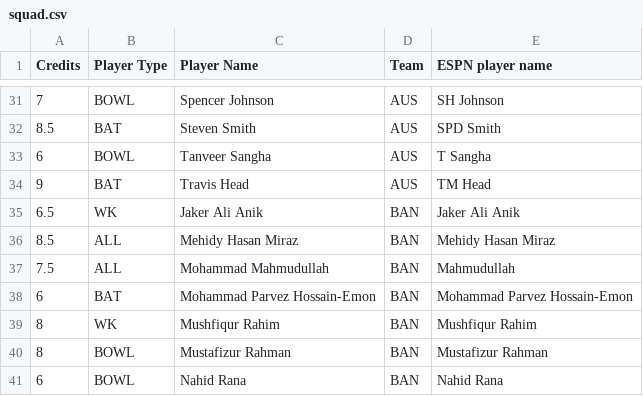
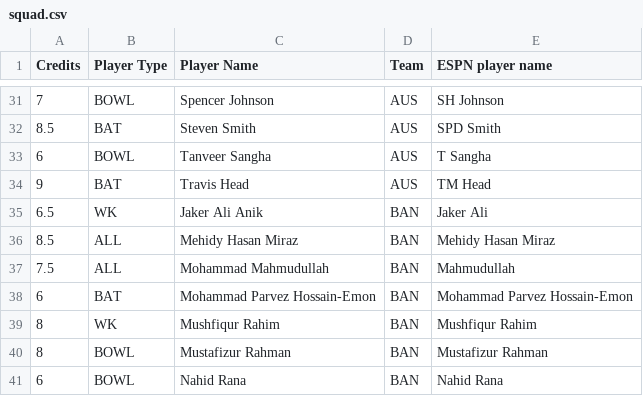
Before and after one commit to adimail/fantasy-sports-machine-learning, a CSV file: data/squad.csv, drawn as a sheet; only a part is shown, gaps mark what is left out.

```diff
--- a/data/squad.csv
+++ b/data/squad.csv
@@ -34,3 +34,3 @@ Credits,Player Type,Player Name,Team,ESPN player name
 9,BAT,Travis Head,AUS,TM Head
-6.5,WK,Jaker Ali Anik,BAN,Jaker Ali Anik
+6.5,WK,Jaker Ali Anik,BAN,Jaker Ali
 8.5,ALL,Mehidy Hasan Miraz,BAN,Mehidy Hasan Miraz
```
Also changed, not shown: data/batting_data.csv, data/bowling_data.csv, 8 other files.
